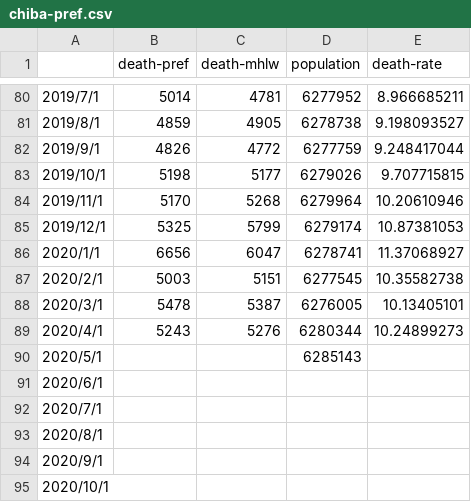
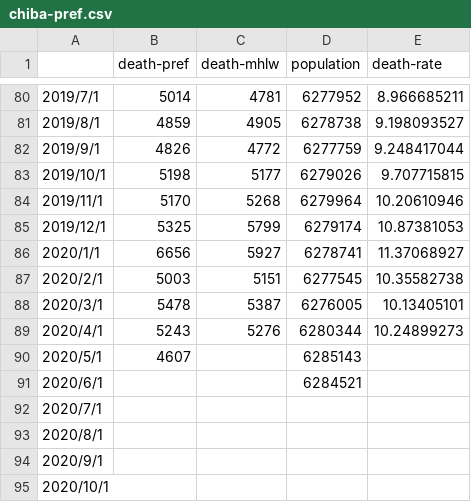
Before and after one commit to Derive-ip/Excess-death, a CSV file: chiba-pref.csv, drawn as a sheet; only a part is shown, gaps mark what is left out.

```diff
--- a/chiba-pref.csv
+++ b/chiba-pref.csv
@@ -85,3 +85,3 @@
 2019/12/1,5325,5799,6279174,10.87381053
-2020/1/1,6656,6047,6278741,11.37068927
+2020/1/1,6656,5927,6278741,11.37068927
 2020/2/1,5003,5151,6277545,10.35582738
@@ -89,4 +89,4 @@
 2020/4/1,5243,5276,6280344,10.24899273
-2020/5/1,,,6285143,
-2020/6/1,,,,
+2020/5/1,4607,,6285143,
+2020/6/1,,,6284521,
 2020/7/1,,,,
```
Also changed, not shown: saitama-pref.csv, tokyo-pref.csv.
